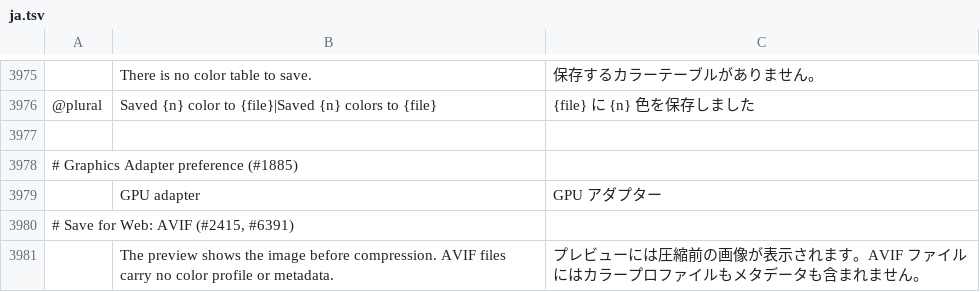
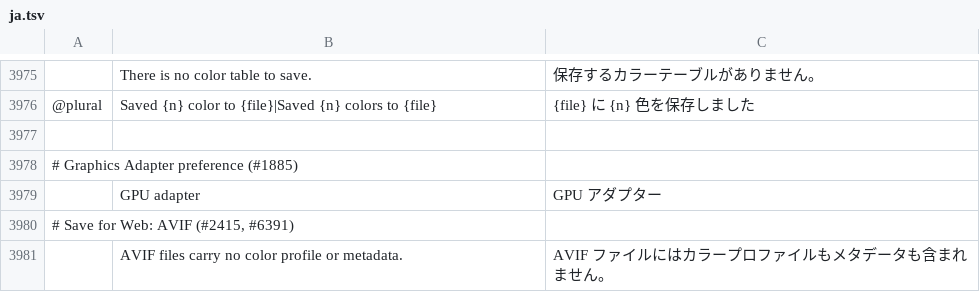
Before and after one commit to texjer/photocraft, a TSV file: crates/ui-egui/src/i18n/ja.tsv, drawn as a sheet; only a part is shown, gaps mark what is left out; removed rows and columns are numbered as before the commit, all else as after; the diff names each change by its address in the sheet, - before the commit and + after, or states it on an @@ line.

```diff
--- a/crates/ui-egui/src/i18n/ja.tsv
+++ b/crates/ui-egui/src/i18n/ja.tsv
-row 3981:  | The preview shows the image before compression. AVIF files carry no color profile or metadata. | プレビューには圧縮前の画像が表示されます。AVIF ファイルにはカラープロファイルもメタデータも含まれません。
+row 3981:  | AVIF files carry no color profile or metadata. | AVIF ファイルにはカラープロファイルもメタデータも含まれません。
```
Also changed, not shown: crates/ui-egui/src/i18n/el.tsv, crates/ui-egui/src/i18n/es.tsv, 26 other files.
